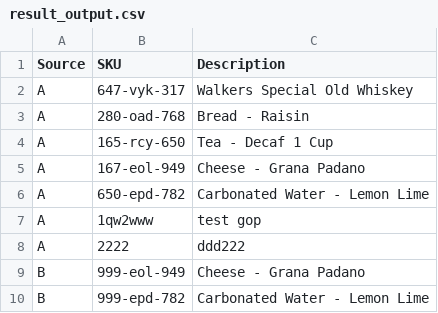
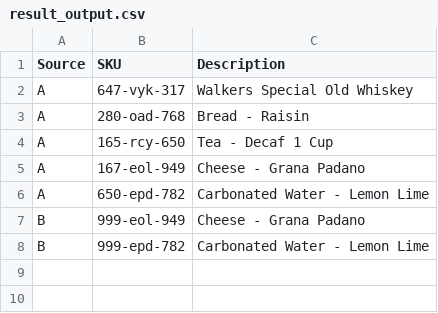
Before and after one commit to BiancaOliveiraGit/CodeChallengeBunnings-angularApi, a CSV file: code-challenge-aspnet/output/result_output.csv, drawn as a sheet; the diff names each change by its address in the sheet, - before the commit and + after, or states it on an @@ line.

```diff
--- a/code-challenge-aspnet/output/result_output.csv
+++ b/code-challenge-aspnet/output/result_output.csv
-row 7: A | 1qw2www | test gop
-row 8: A | 2222 | ddd222
```
Also changed, not shown: code-challenge-aspnet/input/barcodesB.csv, code-challenge-aspnet/input/catalogA.csv, 7 other files.
